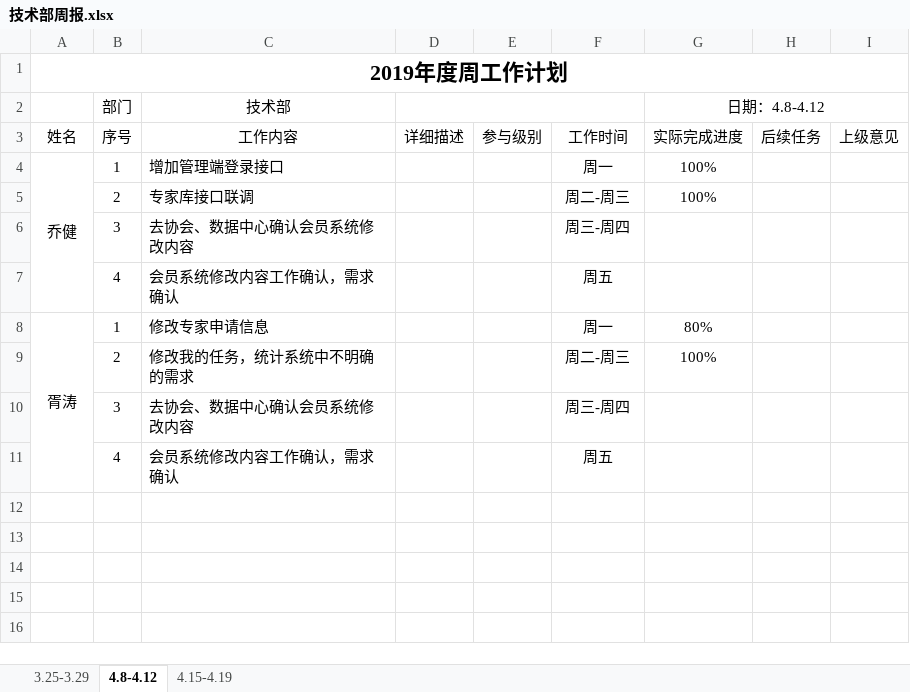
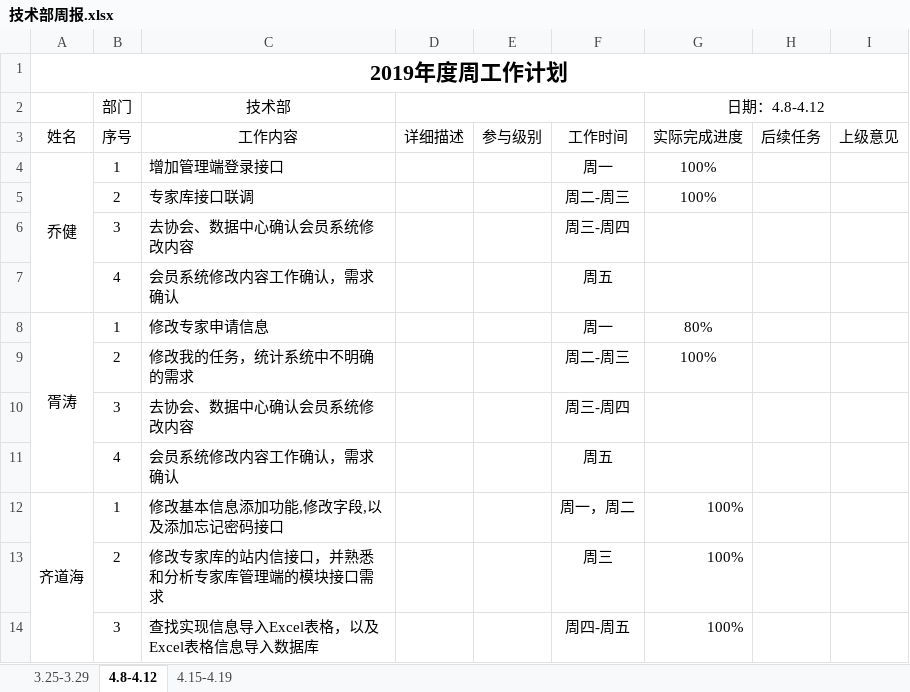
Before and after one commit to qiaojian0907/weekReport, an Excel workbook: 技术部周报.xlsx, sheet 4.8-4.12, drawn as a sheet; values as stored, in another font and other column widths than the file's, no borders; the diff names each change by its address in the sheet, - before the commit and + after, or states it on an @@ line.

Commit message:
周报

```diff
--- a/技术部周报.xlsx (sheet 4.8-4.12)
+++ b/技术部周报.xlsx (sheet 4.8-4.12)
+row 12: 齐道海 | 1 | 修改基本信息添加功能,修改字段,以及添加忘记密码接口 |  |  | 周一，周二 | 100%
+row 13:  | 2 | 修改专家库的站内信接口，并熟悉和分析专家库管理端的模块接口需求 |  |  | 周三 | 100%
+row 14:  | 3 | 查找实现信息导入Excel表格，以及Excel表格信息导入数据库 |  |  | 周四-周五 | 100%
```
